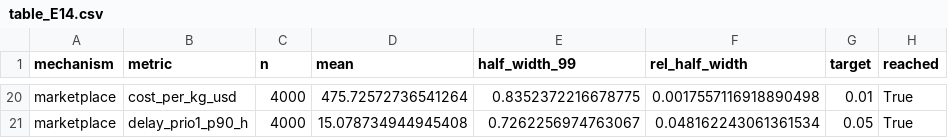
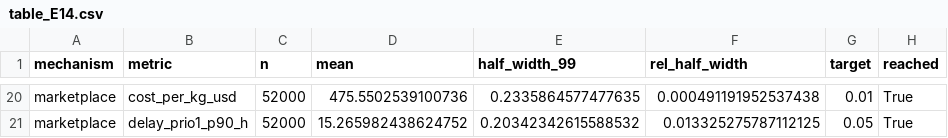
Before and after one commit to azizjonrahimov/lunar-logistics-research, a CSV file: results/table_E14.csv, drawn as a sheet; only a part is shown, gaps mark what is left out; the diff covers the shown part only; the diff names each change by its address in the sheet, - before the commit and + after, or states it on an @@ line.

```diff
--- a/results/table_E14.csv
+++ b/results/table_E14.csv
-C20:C21 (n): 4000
+C20:C21 (n): 52000
-D20 (mean): 475.72572736541264
+D20 (mean): 475.5502539100736
-E20 (half_width_99): 0.8352372216678775
+E20 (half_width_99): 0.2335864577477635
-F20 (rel_half_width): 0.0017557116918890498
+F20 (rel_half_width): 0.000491191952537438
-D21 (mean): 15.078734944945408
+D21 (mean): 15.265982438624752
-E21 (half_width_99): 0.7262256974763067
+E21 (half_width_99): 0.20342342615588532
-F21 (rel_half_width): 0.048162243061361534
+F21 (rel_half_width): 0.013325275787112125
```
Also changed, not shown: 76 edited cells elsewhere in this file, 30 other files.
